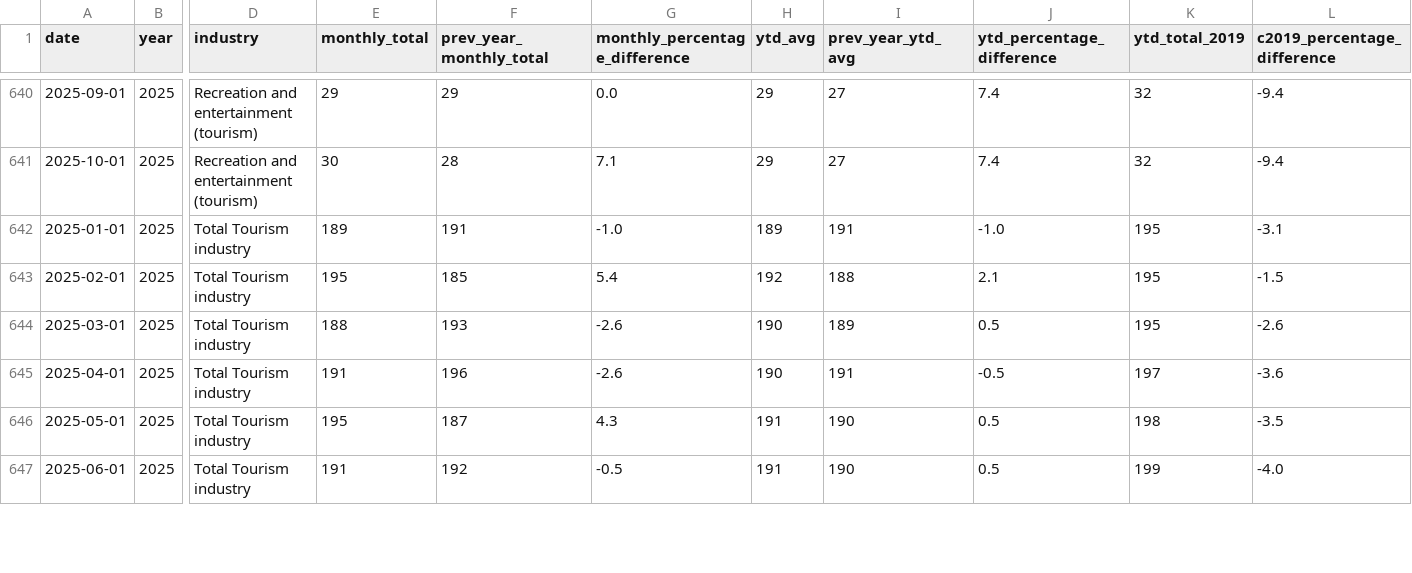
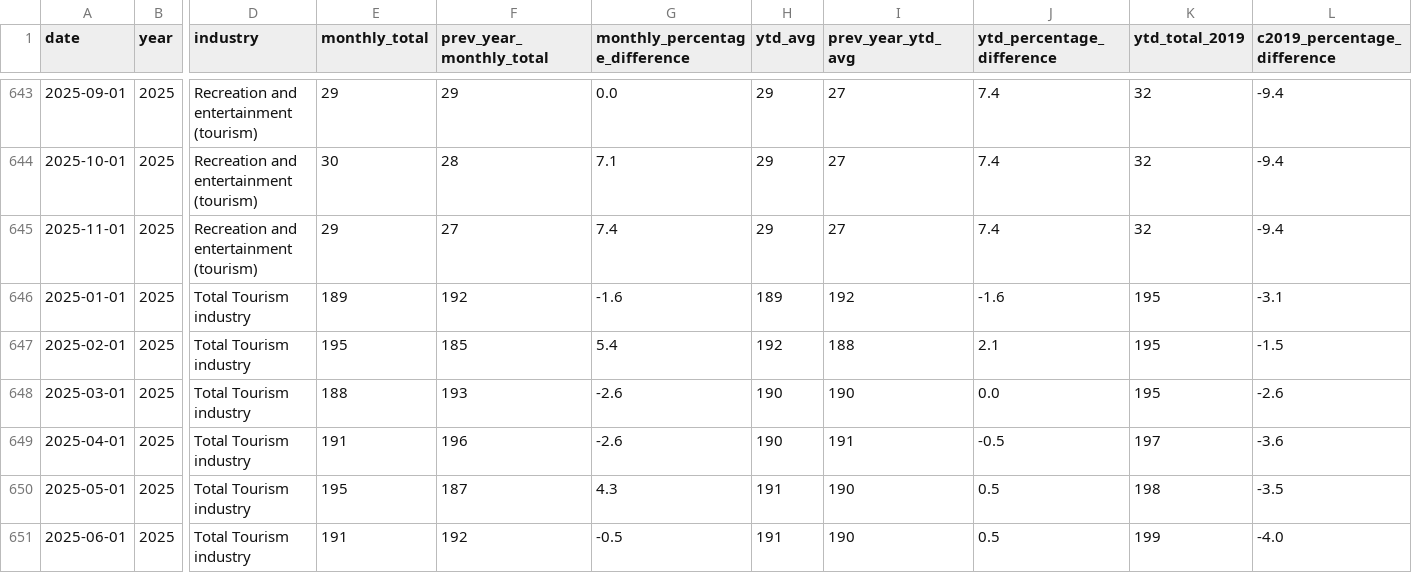
Before and after one commit to ytgov/tourism-indicators, a CSV file: data/vw_kpi_sc_tourism_business_count.csv, drawn as a sheet; only a part is shown, gaps mark what is left out; addresses are those after the commit; rows hold the shown columns only; the diff covers the shown part only; the diff names each change by its address in the sheet, - before the commit and + after, or states it on an @@ line.

```diff
--- a/data/vw_kpi_sc_tourism_business_count.csv
+++ b/data/vw_kpi_sc_tourism_business_count.csv
+row 645: 2025-11-01 | 2025 | Recreation and entertainment (tourism) | 29 | 27 | 7.4 | 29 | 27 | 7.4 | 32 | -9.4
-F646 (prev_year_monthly_total): 191
+F646 (prev_year_monthly_total): 192
-G646 (monthly_percentage_difference): -1.0
+G646 (monthly_percentage_difference): -1.6
-I646 (prev_year_ytd_avg): 191
+I646 (prev_year_ytd_avg): 192
-J646 (ytd_percentage_difference): -1.0
+J646 (ytd_percentage_difference): -1.6
-I648 (prev_year_ytd_avg): 189
+I648 (prev_year_ytd_avg): 190
-J648 (ytd_percentage_difference): 0.5
+J648 (ytd_percentage_difference): 0.0
```
Also changed, not shown: 4 added rows and 123 edited cells elsewhere in this file, data/vw_bc_yearly_border_crossings_by_origin.csv, data/vw_bc_yearly_border_crossings_by_traveller_type.csv, 13 other files.
